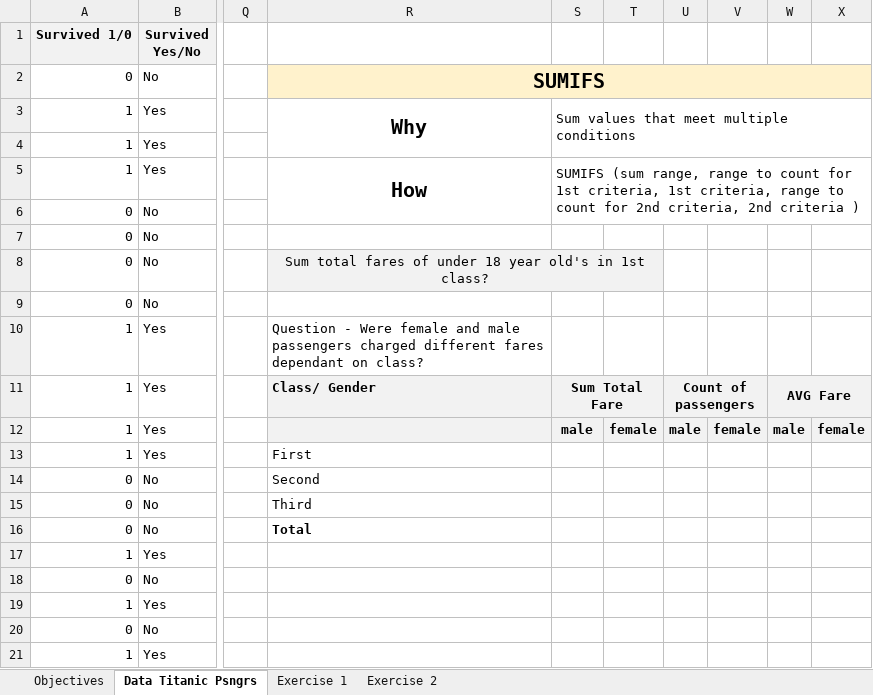
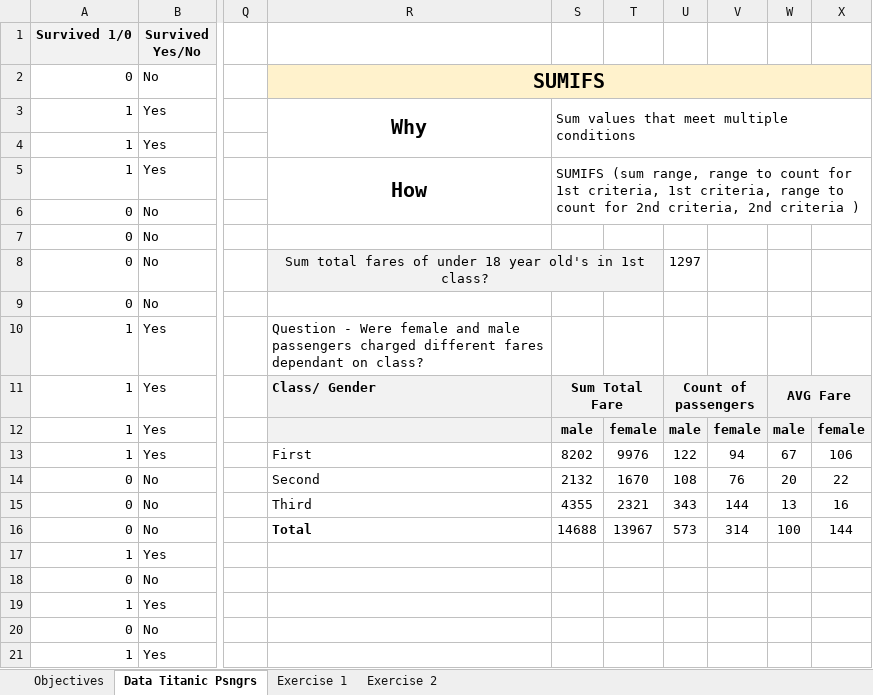
Before and after one commit to markpackham/Data_Foundations_WithYouWithMe, an Excel workbook: Basic Analysis/Conditional Aggregations/Multiple conditions - Countifs Sumifs.xlsx, sheet Data Titanic Psngrs, drawn as a sheet; only a part is shown, gaps mark what is left out; values as stored, in another font and other column widths than the file's, no borders; charts and pictures not drawn; the diff names each change by its address in the sheet, - before the commit and + after, or states it on an @@ line.

Commit message:
Update SumIFs

```diff
--- a/Basic Analysis/Conditional Aggregations/Multiple conditions - Countifs Sumifs.xlsx (sheet Data Titanic Psngrs)
+++ b/Basic Analysis/Conditional Aggregations/Multiple conditions - Countifs Sumifs.xlsx (sheet Data Titanic Psngrs)
-U8: (empty)
+U8: 1297
-S13: (empty)
+S13: 8202
-T13: (empty)
+T13: 9976
-U13: (empty)
+U13: 122
-V13: (empty)
+V13: 94
-W13: (empty)
+W13: 67
-X13: (empty)
+X13: 106
-S14: (empty)
+S14: 2132
-T14: (empty)
+T14: 1670
-U14: (empty)
+U14: 108
-V14: (empty)
+V14: 76
-W14: (empty)
+W14: 20
-X14: (empty)
+X14: 22
-S15: (empty)
+S15: 4355
-T15: (empty)
+T15: 2321
-U15: (empty)
+U15: 343
-V15: (empty)
+V15: 144
-W15: (empty)
+W15: 13
-X15: (empty)
+X15: 16
-S16: (empty)
+S16: 14688
-T16: (empty)
+T16: 13967
-U16: (empty)
+U16: 573
-V16: (empty)
+V16: 314
-W16: (empty)
+W16: 100
-X16: (empty)
+X16: 144
```
